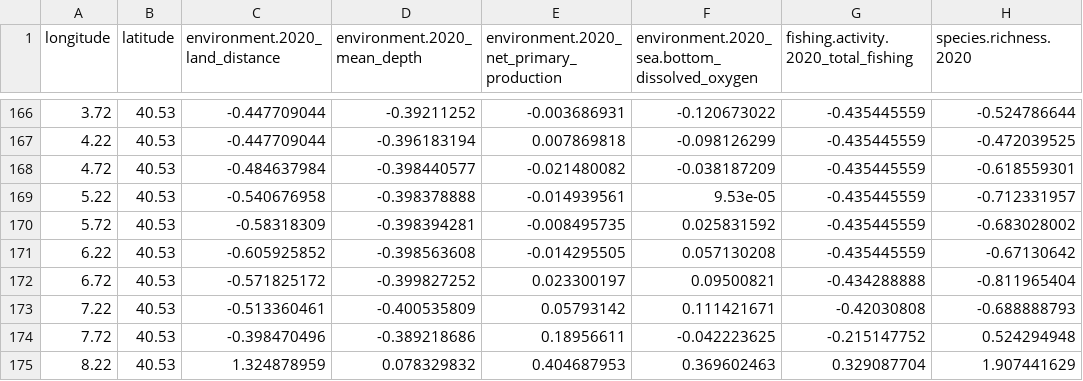
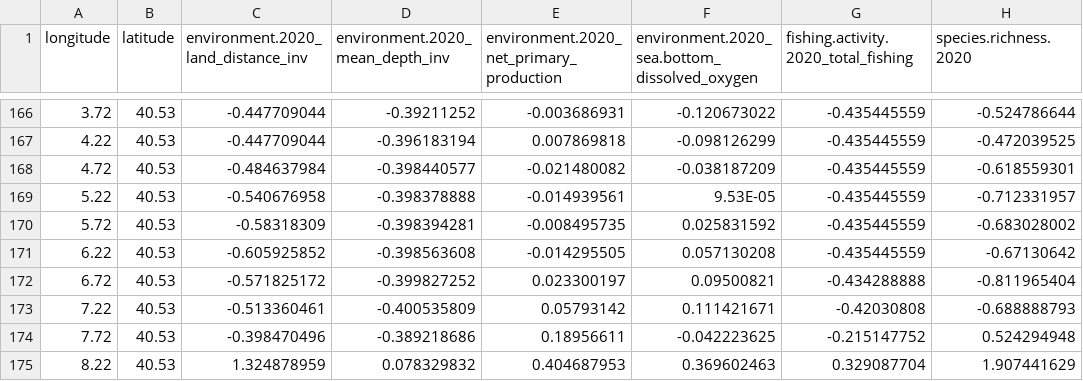
Before and after one commit to cybprojects65/UnsupervisedMarineRiskAssessment, a CSV file: cluster_DBSCAN_2020.csv, drawn as a sheet; only a part is shown, gaps mark what is left out; the diff names each change by its address in the sheet, - before the commit and + after, or states it on an @@ line.

```diff
--- a/cluster_DBSCAN_2020.csv
+++ b/cluster_DBSCAN_2020.csv
-C1: environment.2020_land_distance
+C1: environment.2020_land_distance_inv
-D1: environment.2020_mean_depth
+D1: environment.2020_mean_depth_inv
-F169: 9.53e-05
+F169: 9.53E-05
```
Also changed, not shown: cluster_DBSCAN_2017.csv, cluster_DBSCAN_2018.csv, 7 other files.
